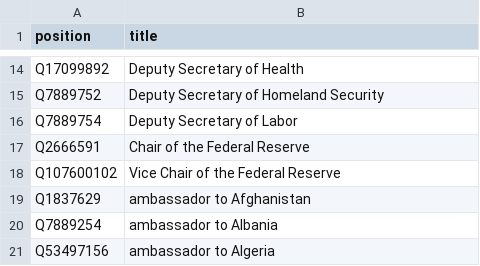
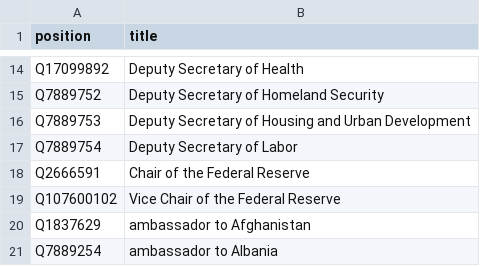
Before and after one commit to every-politician-scrapers/us-cabinet, a CSV file: wikidata/xtra-positions.csv, drawn as a sheet; only a part is shown, gaps mark what is left out; the shorter side is filled out with more unchanged rows; the diff names each change by its address in the sheet, - before the commit and + after, or states it on an @@ line.

Commit message:
compare enwiki Deputy Secretary of HUD

```diff
--- a/wikidata/xtra-positions.csv
+++ b/wikidata/xtra-positions.csv
+row 16: Q7889753 | Deputy Secretary of Housing and Urban Development
```
Also changed, not shown: 9 other files.
